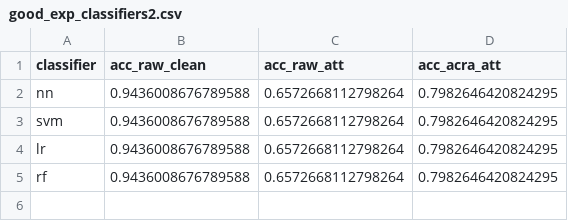
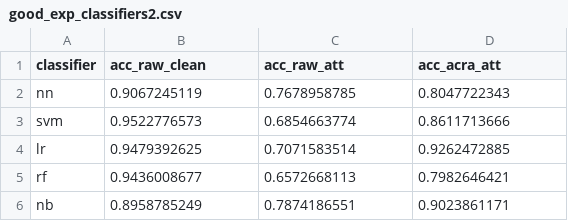
Before and after one commit to roinaveiro/ACRA_2, a CSV file: results/exp_classifiers/good_exp_classifiers2.csv, drawn as a sheet.

```diff
--- a/results/exp_classifiers/good_exp_classifiers2.csv
+++ b/results/exp_classifiers/good_exp_classifiers2.csv
@@ -1,5 +1,6 @@
 classifier,acc_raw_clean,acc_raw_att,acc_acra_att
-nn,0.9436008676789588,0.6572668112798264,0.7982646420824295
-svm,0.9436008676789588,0.6572668112798264,0.7982646420824295
-lr,0.9436008676789588,0.6572668112798264,0.7982646420824295
-rf,0.9436008676789588,0.6572668112798264,0.7982646420824295
+nn,0.9067245119,0.7678958785,0.8047722343
+svm,0.9522776573,0.6854663774,0.8611713666
+lr,0.9479392625,0.7071583514,0.9262472885
+rf,0.9436008677,0.6572668113,0.7982646421
+nb,0.8958785249,0.7874186551,0.9023861171
```
Also changed, not shown: results/exp_classifiers/good_exp_classifiers0.csv, results/exp_classifiers/good_exp_classifiers3.csv, 9 other files.
